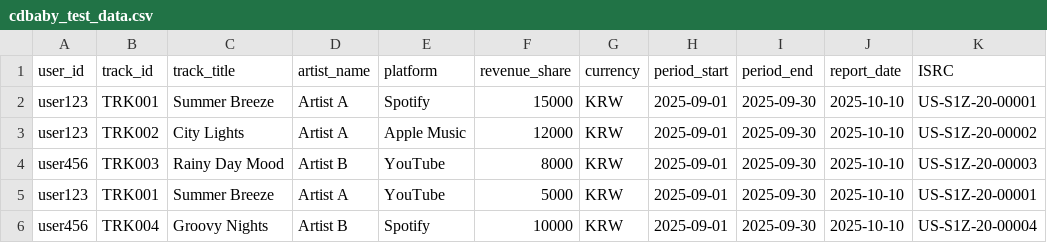
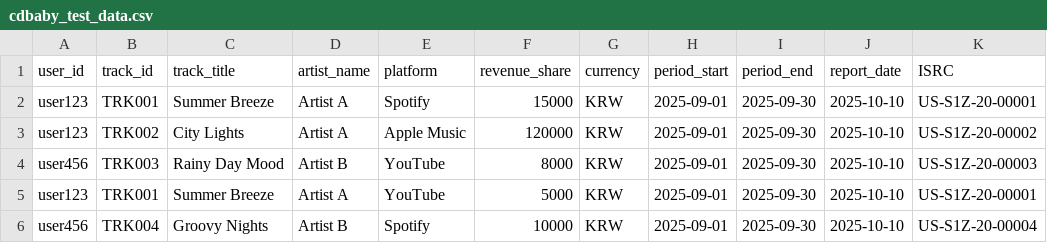
Before and after one commit to Stealth44444/Audio-nyx, a CSV file: cdbaby_test_data.csv, drawn as a sheet.

```diff
--- a/cdbaby_test_data.csv
+++ b/cdbaby_test_data.csv
@@ -2,3 +2,3 @@ user_id	track_id	track_title	artist_name	platform	revenue_share	currency	period_
 user123	TRK001	Summer Breeze	Artist A	Spotify	15000	KRW	2025-09-01	2025-09-30	2025-10-10	US-S1Z-20-00001
-user123	TRK002	City Lights	Artist A	Apple Music	12000	KRW	2025-09-01	2025-09-30	2025-10-10	US-S1Z-20-00002
+user123	TRK002	City Lights	Artist A	Apple Music	120000	KRW	2025-09-01	2025-09-30	2025-10-10	US-S1Z-20-00002
 user456	TRK003	Rainy Day Mood	Artist B	YouTube	8000	KRW	2025-09-01	2025-09-30	2025-10-10	US-S1Z-20-00003
```
Also changed, not shown: 14 other files.
